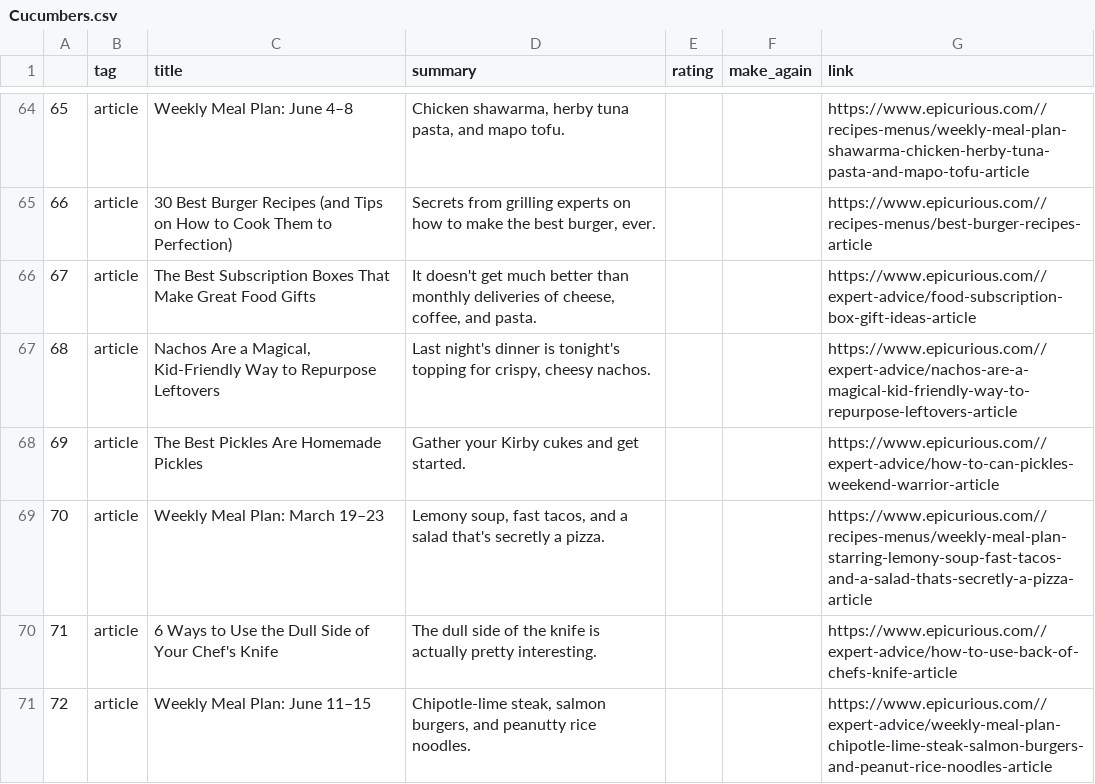
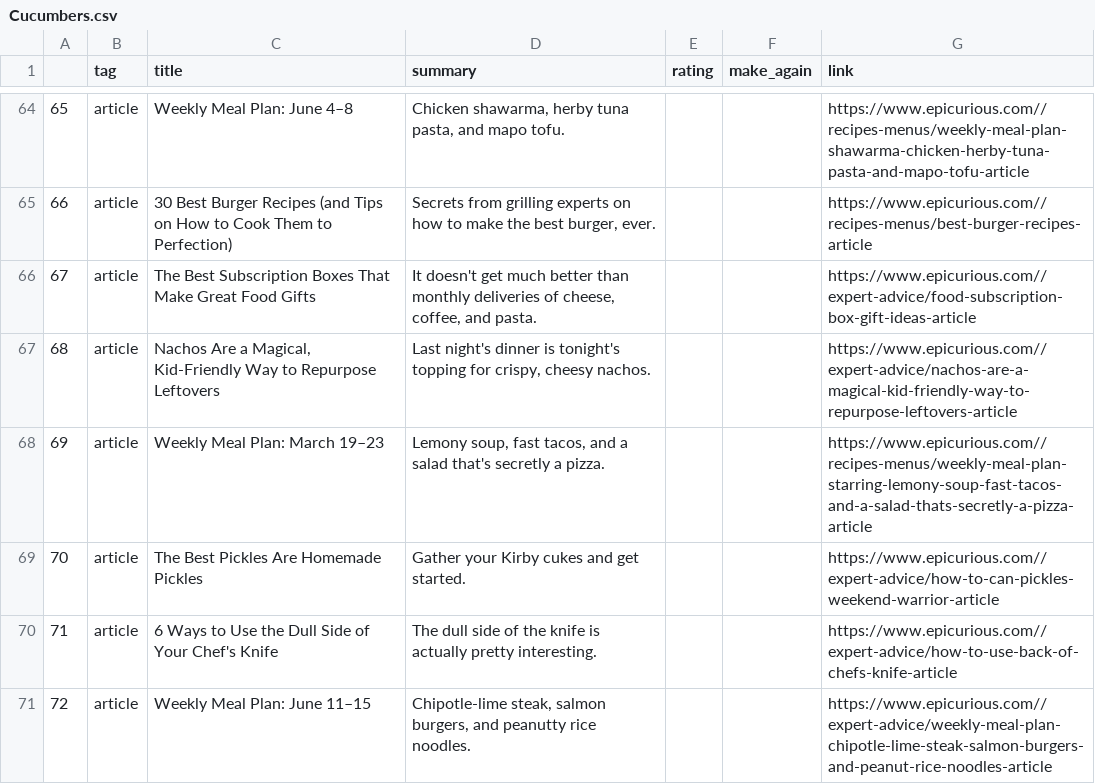
Before and after one commit to dyncdyn/foundations_homework9, a CSV file: Cucumbers.csv, drawn as a sheet; only a part is shown, gaps mark what is left out; the diff covers the shown part only.

```diff
--- a/Cucumbers.csv
+++ b/Cucumbers.csv
@@ -67,4 +67,4 @@
 68,article,"Nachos Are a Magical, Kid-Friendly Way to Repurpose Leftovers","Last night's dinner is tonight's topping for crispy, cheesy nachos.",,,https://www.epicurious.com//expert-advice/nachos-are-a-magical-kid-friendly-way-to-repurpose-leftovers-article
-69,article,The Best Pickles Are Homemade Pickles,Gather your Kirby cukes and get started.,,,https://www.epicurious.com//expert-advice/how-to-can-pickles-weekend-warrior-article
-70,article,Weekly Meal Plan: March 19–23,"Lemony soup, fast tacos, and a salad that's secretly a pizza.",,,https://www.epicurious.com//recipes-menus/weekly-meal-plan-starring-lemony-soup-fast-tacos-and-a-salad-thats-secretly-a-pizza-article
+69,article,Weekly Meal Plan: March 19–23,"Lemony soup, fast tacos, and a salad that's secretly a pizza.",,,https://www.epicurious.com//recipes-menus/weekly-meal-plan-starring-lemony-soup-fast-tacos-and-a-salad-thats-secretly-a-pizza-article
+70,article,The Best Pickles Are Homemade Pickles,Gather your Kirby cukes and get started.,,,https://www.epicurious.com//expert-advice/how-to-can-pickles-weekend-warrior-article
 71,article,6 Ways to Use the Dull Side of Your Chef's Knife,The dull side of the knife is actually pretty interesting.,,,https://www.epicurious.com//expert-advice/how-to-use-back-of-chefs-knife-article
```
Also changed, not shown: 27 edited cells elsewhere in this file.
